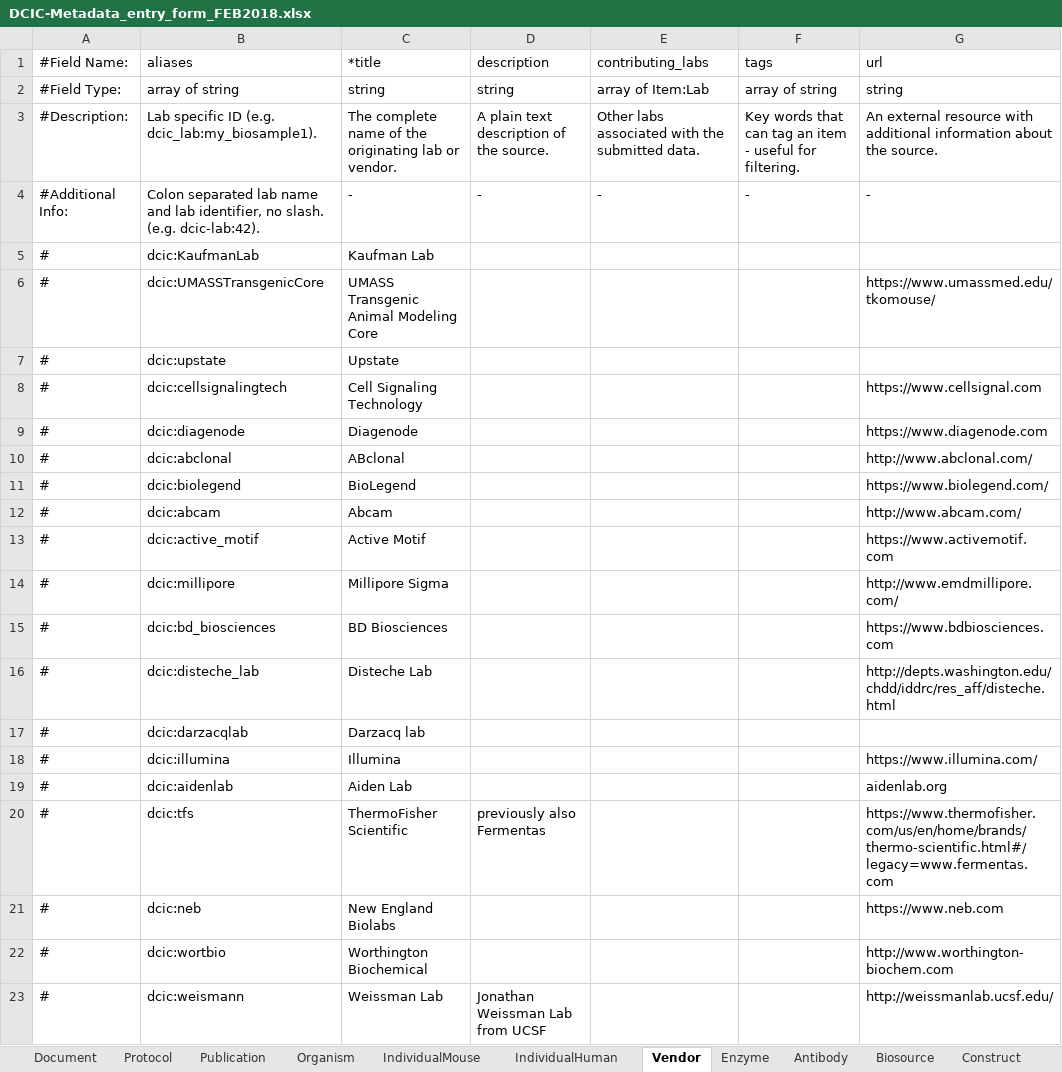
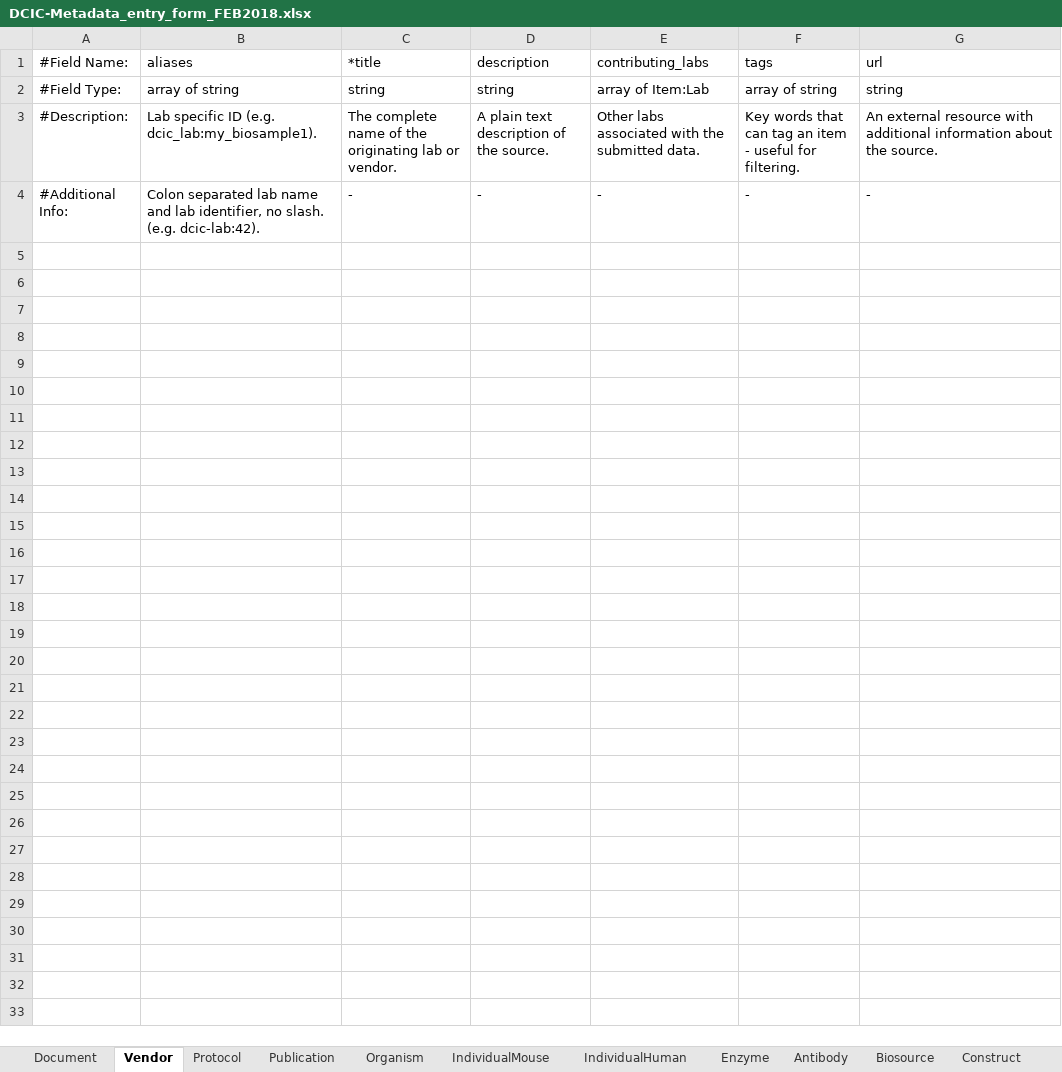
Before and after one commit to dekkerlab/cLIMS-docker, an Excel workbook: cLIMS/organization/static/siteWide/DCIC-Metadata_entry_form_FEB2018.xlsx, sheet Vendor, drawn as a sheet; only a part is shown; values as stored, in another font and other column widths than the file's, no borders; the diff covers the shown part only; the diff names each change by its address in the sheet, - before the commit and + after, or states it on an @@ line.

```diff
--- a/cLIMS/organization/static/siteWide/DCIC-Metadata_entry_form_FEB2018.xlsx (sheet Vendor)
+++ b/cLIMS/organization/static/siteWide/DCIC-Metadata_entry_form_FEB2018.xlsx (sheet Vendor)
@@ sheet tab order changed: Document | Vendor | Protocol | Publication | Organism | IndividualMouse | IndividualHuman | Enzyme | Antibody | Biosource | Construct @@
-row 5: # | dcic:KaufmanLab | Kaufman Lab
-row 6: # | dcic:UMASSTransgenicCore | UMASS Transgenic Animal Modeling Core |  |  |  | https://www.umassmed.edu/tkomouse/
-row 7: # | dcic:upstate | Upstate
-row 8: # | dcic:cellsignalingtech | Cell Signaling Technology |  |  |  | https://www.cellsignal.com
-row 9: # | dcic:diagenode | Diagenode |  |  |  | https://www.diagenode.com
-row 10: # | dcic:abclonal | ABclonal |  |  |  | http://www.abclonal.com/
-row 11: # | dcic:biolegend | BioLegend |  |  |  | https://www.biolegend.com/
-row 12: # | dcic:abcam | Abcam |  |  |  | http://www.abcam.com/
-row 13: # | dcic:active_motif | Active Motif |  |  |  | https://www.activemotif.com
-row 14: # | dcic:millipore | Millipore Sigma |  |  |  | http://www.emdmillipore.com/
-row 15: # | dcic:bd_biosciences | BD Biosciences |  |  |  | https://www.bdbiosciences.com
-row 16: # | dcic:disteche_lab | Disteche Lab |  |  |  | http://depts.washington.edu/chdd/iddrc/res_aff/disteche.html
-row 17: # | dcic:darzacqlab | Darzacq lab
-row 18: # | dcic:illumina | Illumina |  |  |  | https://www.illumina.com/
-row 19: # | dcic:aidenlab | Aiden Lab |  |  |  | aidenlab.org
-row 20: # | dcic:tfs | ThermoFisher Scientific | previously also Fermentas |  |  | https://www.thermofisher.com/us/en/home/brands/thermo-scientific.html#/legacy=www.fermentas.com
-row 21: # | dcic:neb | New England Biolabs |  |  |  | https://www.neb.com
-row 22: # | dcic:wortbio | Worthington Biochemical |  |  |  | http://www.worthington-biochem.com
-row 23: # | dcic:weismann | Weissman Lab | Jonathan Weissman Lab from UCSF |  |  | http://weissmanlab.ucsf.edu/
```
Also changed, not shown: 10 removed rows elsewhere in this sheet, sheet Protocol, sheet Biosource, sheet Publication, sheet Enzyme, 11 other files.
